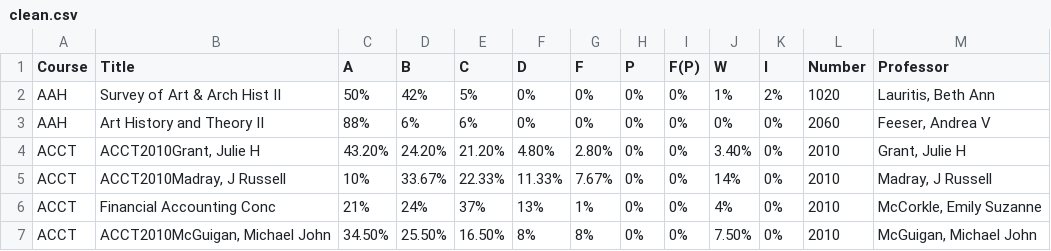
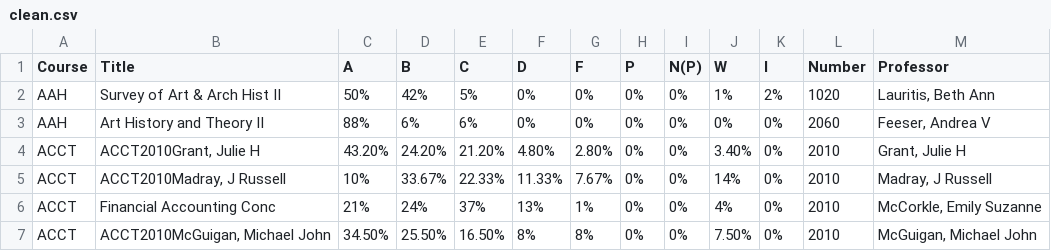
Before and after one commit to AdamClements3/Courseview, a CSV file: clean.csv, drawn as a sheet; only a part is shown.

```diff
--- a/clean.csv
+++ b/clean.csv
@@ -1,2 +1,2 @@
-Course,Title,A,B,C,D,F,P,F(P),W,I,Number,Professor
+Course,Title,A,B,C,D,F,P,N(P),W,I,Number,Professor
 AAH,Survey of Art & Arch Hist II,50%,42%,5%,0%,0%,0%,0%,1%,2%,1020,"Lauritis, Beth Ann"
```
Also changed, not shown: 2 other files.
